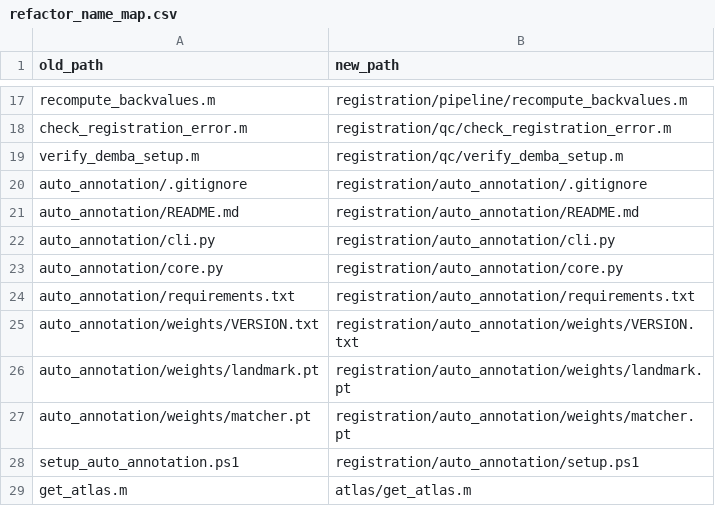
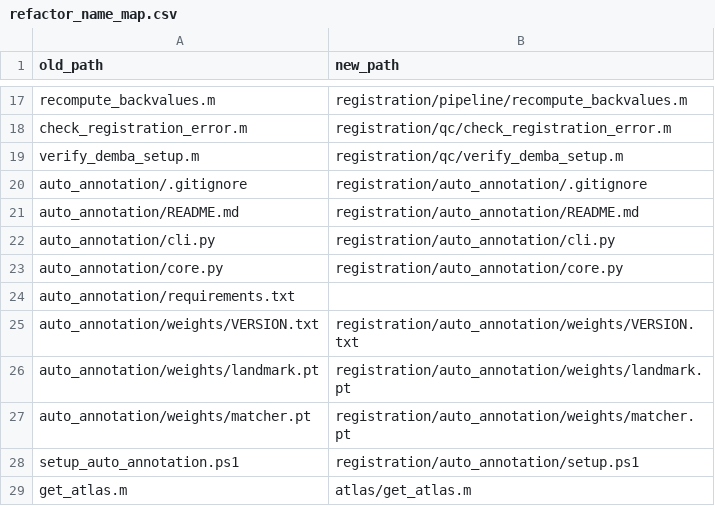
Before and after one commit to gmatteuc/SEPGluA1_nanobody, a CSV file: docs/refactor_name_map.csv, drawn as a sheet; only a part is shown, gaps mark what is left out.

Commit message:
Automatic annotation: setup.ps1 installs the pinned packages
It installed registration/auto_annotation/requirements.txt, five packages
with no versions, so a new machine did not get the versions the results were
made with. It now installs torch first, as before (the CUDA or the CPU
build), then every other line of tools/requirements_auto_annotation.txt; the
pinned torch line is left out, since its +cu124 build fails on a machine
without CUDA. The unpinned file is deleted. The pins need Python 3.12
(numpy, scipy, tifffile and imagecodecs), which the header now says.

Checked: pip install --dry-run of the 15 packages the script selects
resolves in a fresh Python 3.12.7 environment; the script parses.

```diff
--- a/docs/refactor_name_map.csv
+++ b/docs/refactor_name_map.csv
@@ -23,3 +23,3 @@ auto_annotation/cli.py,registration/auto_annotation/cli.py
 auto_annotation/core.py,registration/auto_annotation/core.py
-auto_annotation/requirements.txt,registration/auto_annotation/requirements.txt
+auto_annotation/requirements.txt,
 auto_annotation/weights/VERSION.txt,registration/auto_annotation/weights/VERSION.txt
```
Also changed, not shown: 4 other files.
